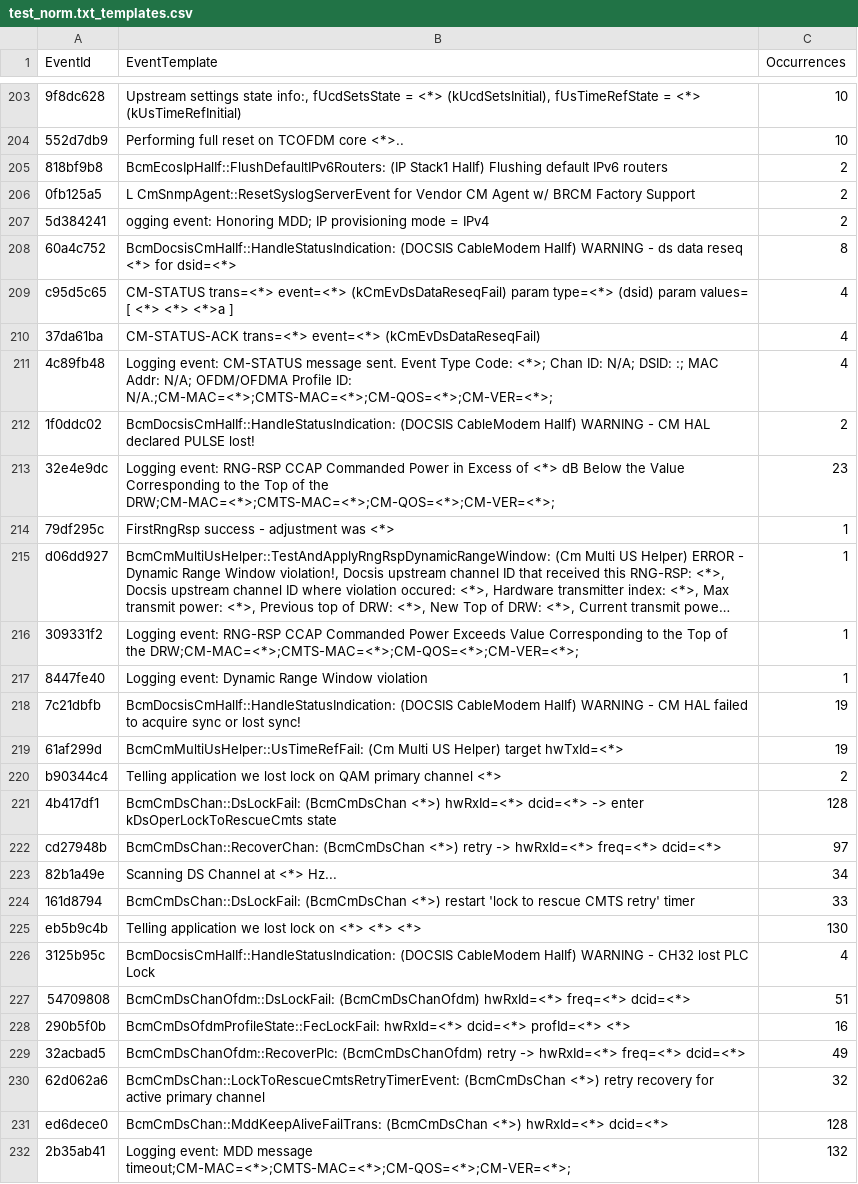
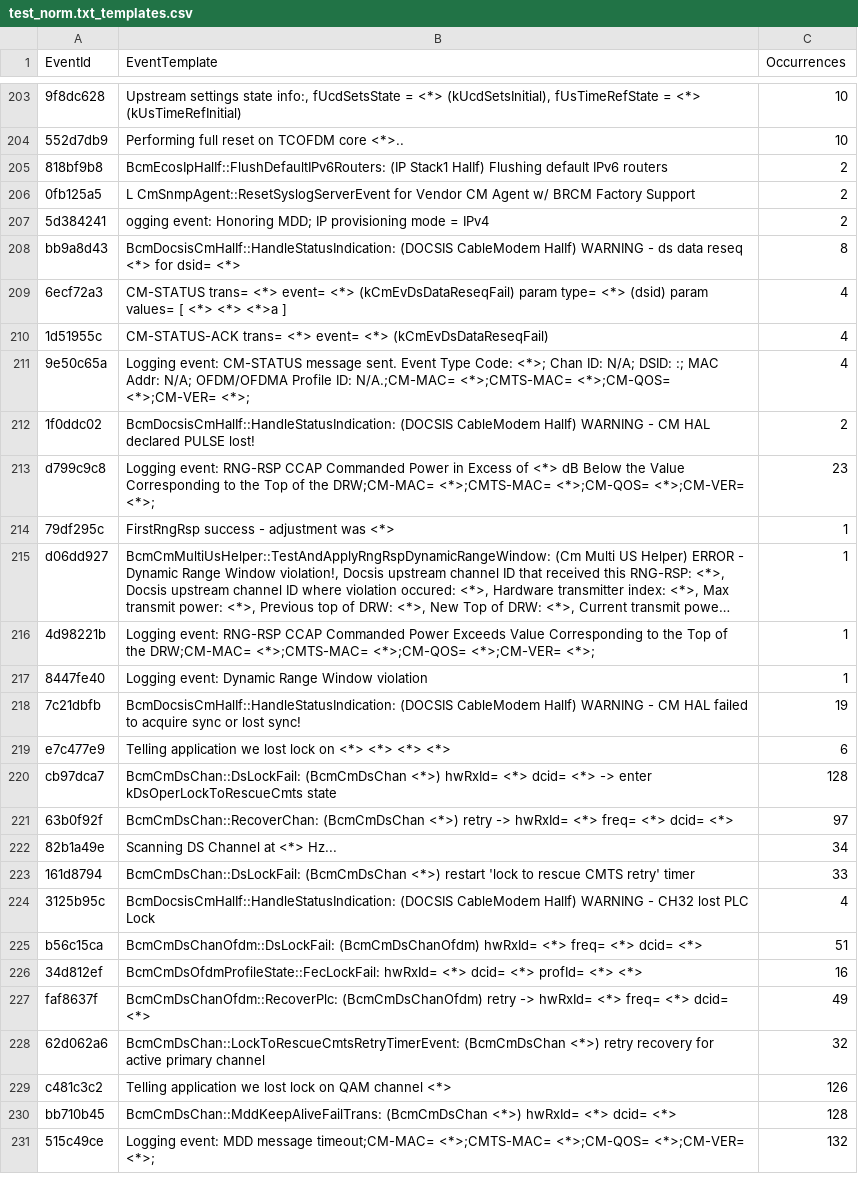
Before and after one commit to hayhan/loganalyzer, a CSV file: results/test_norm.txt_templates.csv, drawn as a sheet; only a part is shown, gaps mark what is left out; long unchanged cells end in …; removed rows and columns are numbered as before the commit, all else as after; the diff covers the shown part only; the diff names each change by its address in the sheet, - before the commit and + after, or states it on an @@ line.

```diff
--- a/results/test_norm.txt_templates.csv
+++ b/results/test_norm.txt_templates.csv
-A208 (EventId): 60a4c752
+A208 (EventId): bb9a8d43
-B208 (EventTemplate): …<*> for dsid=<*>
+B208 (EventTemplate): …<*> for dsid= <*>
-A209 (EventId): c95d5c65
+A209 (EventId): 6ecf72a3
-B209 (EventTemplate): CM-STATUS trans=<*> event=<*> (kCmEvDsDataReseqFail) param type=<*> (dsid) param…
+B209 (EventTemplate): CM-STATUS trans= <*> event= <*> (kCmEvDsDataReseqFail) param type= <*> (dsid) param…
-A210 (EventId): 37da61ba
+A210 (EventId): 1d51955c
-B210 (EventTemplate): CM-STATUS-ACK trans=<*> event=<*> (kCmEvDsDataReseqFail)
+B210 (EventTemplate): CM-STATUS-ACK trans= <*> event= <*> (kCmEvDsDataReseqFail)
-A211 (EventId): 4c89fb48
+A211 (EventId): 9e50c65a
-B211 (EventTemplate): …Profile ID: N/A.;CM-MAC=<*>;CMTS-MAC=<*>;CM-QOS=<*>;CM-VER=<*>;
+B211 (EventTemplate): …Profile ID: N/A.;CM-MAC= <*>;CMTS-MAC= <*>;CM-QOS= <*>;CM-VER= <*>;
-A213 (EventId): 32e4e9dc
+A213 (EventId): d799c9c8
-B213 (EventTemplate): …of the DRW;CM-MAC=<*>;CMTS-MAC=<*>;CM-QOS=<*>;CM-VER=<*>;
+B213 (EventTemplate): …of the DRW;CM-MAC= <*>;CMTS-MAC= <*>;CM-QOS= <*>;CM-VER= <*>;
-A216 (EventId): 309331f2
+A216 (EventId): 4d98221b
-B216 (EventTemplate): …of the DRW;CM-MAC=<*>;CMTS-MAC=<*>;CM-QOS=<*>;CM-VER=<*>;
+B216 (EventTemplate): …of the DRW;CM-MAC= <*>;CMTS-MAC= <*>;CM-QOS= <*>;CM-VER= <*>;
-row 219: 61af299d | BcmCmMultiUsHelper::UsTimeRefFail: (Cm Multi US Helper) target hwTxId=<*> | 19
-row 220: b90344c4 | Telling application we lost lock on QAM primary channel <*> | 2
+row 219: e7c477e9 | Telling application we lost lock on <*> <*> <*> <*> | 6
-A220 (EventId): 4b417df1
+A220 (EventId): cb97dca7
-B220 (EventTemplate): …(BcmCmDsChan <*>) hwRxId=<*> dcid=<*> -> enter…
+B220 (EventTemplate): …(BcmCmDsChan <*>) hwRxId= <*> dcid= <*> -> enter…
-A221 (EventId): cd27948b
+A221 (EventId): 63b0f92f
-B221 (EventTemplate): …retry -> hwRxId=<*> freq=<*> dcid=<*>
+B221 (EventTemplate): …retry -> hwRxId= <*> freq= <*> dcid= <*>
-row 225: eb5b9c4b | Telling application we lost lock on <*> <*> <*> | 130
-A225 (EventId): 54709808
+A225 (EventId): b56c15ca
-B225 (EventTemplate): BcmCmDsChanOfdm::DsLockFail: (BcmCmDsChanOfdm) hwRxId=<*> freq=<*> dcid=<*>
+B225 (EventTemplate): BcmCmDsChanOfdm::DsLockFail: (BcmCmDsChanOfdm) hwRxId= <*> freq= <*> dcid= <*>
-A226 (EventId): 290b5f0b
+A226 (EventId): 34d812ef
-B226 (EventTemplate): BcmCmDsOfdmProfileState::FecLockFail: hwRxId=<*> dcid=<*> profId=<*> <*>
+B226 (EventTemplate): BcmCmDsOfdmProfileState::FecLockFail: hwRxId= <*> dcid= <*> profId= <*> <*>
-A227 (EventId): 32acbad5
+A227 (EventId): faf8637f
-B227 (EventTemplate): …retry -> hwRxId=<*> freq=<*> dcid=<*>
+B227 (EventTemplate): …retry -> hwRxId= <*> freq= <*> dcid= <*>
+row 229: c481c3c2 | Telling application we lost lock on QAM channel <*> | 126
-A230 (EventId): ed6dece0
+A230 (EventId): bb710b45
-B230 (EventTemplate): …(BcmCmDsChan <*>) hwRxId=<*> dcid=<*>
+B230 (EventTemplate): …(BcmCmDsChan <*>) hwRxId= <*> dcid= <*>
-A231 (EventId): 2b35ab41
+A231 (EventId): 515c49ce
-B231 (EventTemplate): …MDD message timeout;CM-MAC=<*>;CMTS-MAC=<*>;CM-QOS=<*>;CM-VER=<*>;
+B231 (EventTemplate): …MDD message timeout;CM-MAC= <*>;CMTS-MAC= <*>;CM-QOS= <*>;CM-VER= <*>;
```
Also changed, not shown: 5 added rows, 5 removed rows and 120 edited cells elsewhere in this file, 3 other files.
